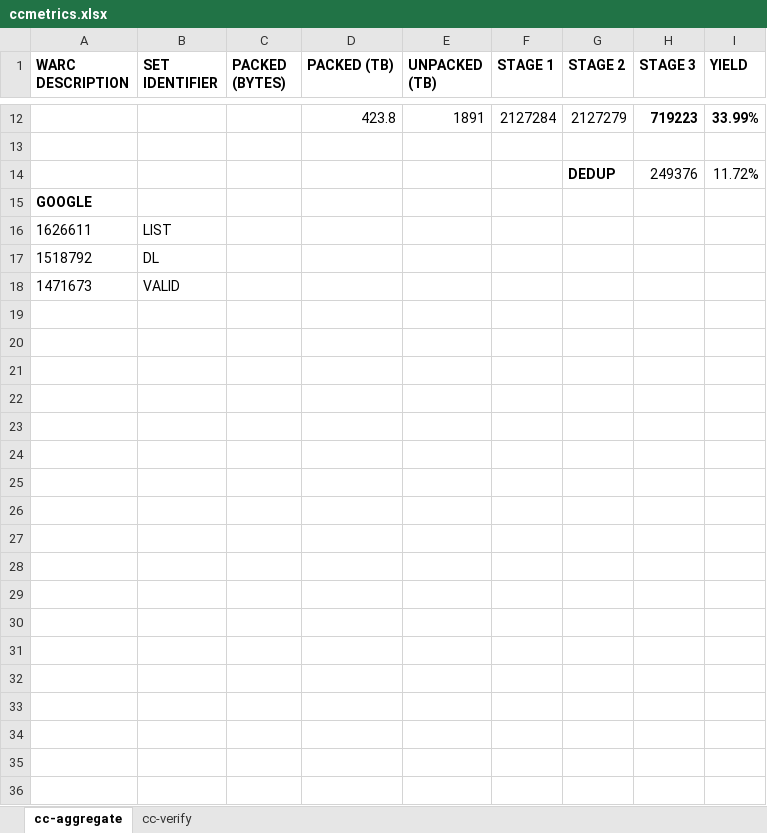
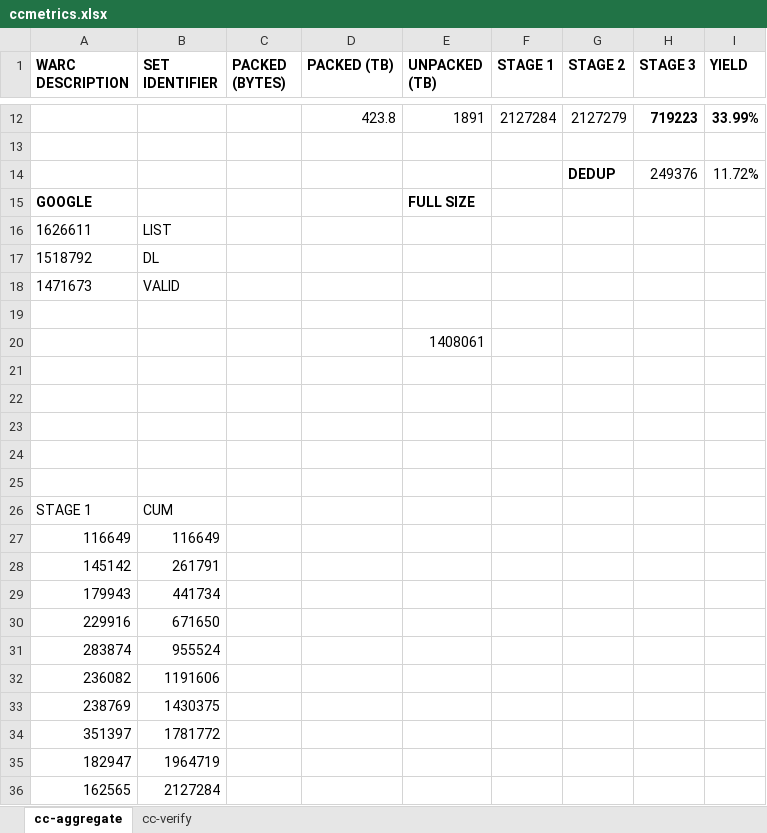
Before and after one commit to barik/sharelatex-cc-msr2015, an Excel workbook: ccmetrics.xlsx, sheet cc-aggregate, drawn as a sheet; only a part is shown, gaps mark what is left out; values as stored, in another font and other column widths than the file's, no borders; the diff names each change by its address in the sheet, - before the commit and + after, or states it on an @@ line.

```diff
--- a/ccmetrics.xlsx (sheet cc-aggregate)
+++ b/ccmetrics.xlsx (sheet cc-aggregate)
-E15 (UNPACKED (TB)): (empty)
+E15 (UNPACKED (TB)): FULL SIZE
+row 19: (empty)
+row 20:  |  |  |  | 1408061
+row 21: (empty)
+row 22: (empty)
+row 23: (empty)
+row 24: (empty)
+row 25: (empty)
+row 26: STAGE 1 | CUM
+row 27: 116649 | 116649
+row 28: 145142 | 261791
+row 29: 179943 | 441734
+row 30: 229916 | 671650
+row 31: 283874 | 955524
+row 32: 236082 | 1191606
+row 33: 238769 | 1430375
+row 34: 351397 | 1781772
+row 35: 182947 | 1964719
+row 36: 162565 | 2127284
```
Also changed, not shown: 22 other files.
